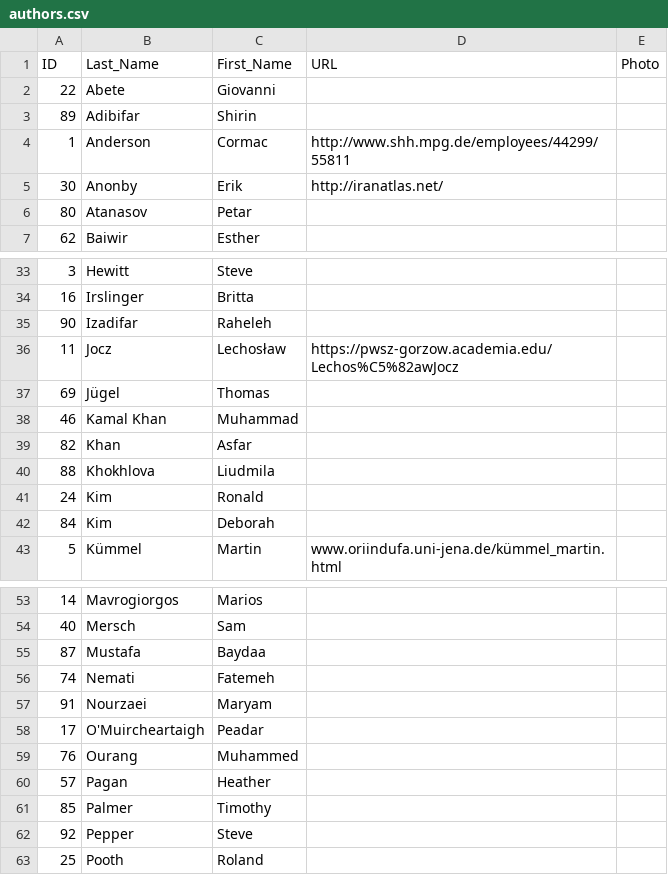
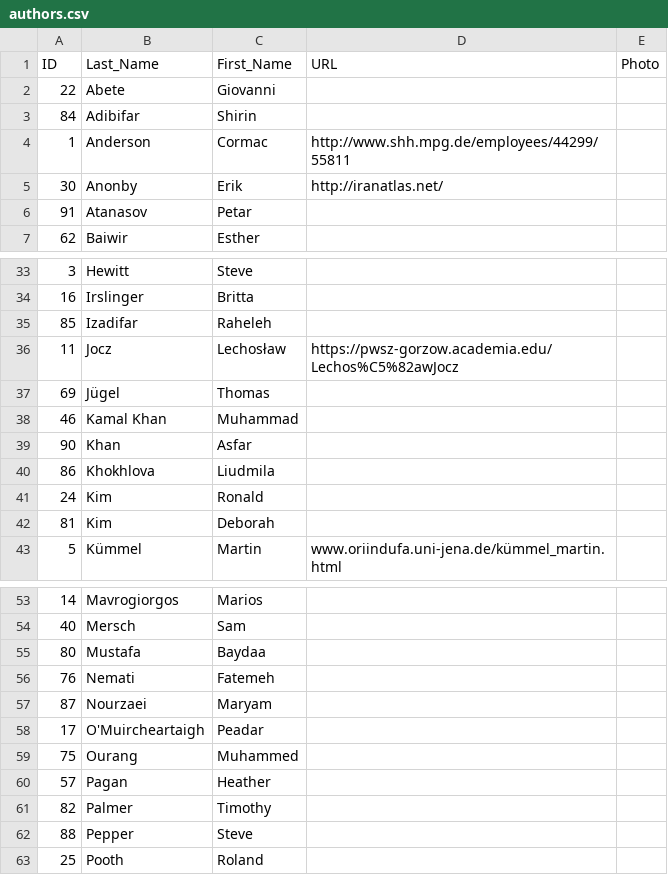
Before and after one commit to lexibank/iecor, a CSV file: cldf/authors.csv, drawn as a sheet; only a part is shown, gaps mark what is left out; the diff covers the shown part only.

```diff
--- a/cldf/authors.csv
+++ b/cldf/authors.csv
@@ -2,6 +2,6 @@ ID,Last_Name,First_Name,URL,Photo
 22,Abete,Giovanni,,
-89,Adibifar,Shirin,,
+84,Adibifar,Shirin,,
 1,Anderson,Cormac,http://www.shh.mpg.de/employees/44299/55811,
 30,Anonby,Erik,http://iranatlas.net/,
-80,Atanasov,Petar,,
+91,Atanasov,Petar,,
 62,Baiwir,Esther,,
@@ -34,3 +34,3 @@ ID,Last_Name,First_Name,URL,Photo
 16,Irslinger,Britta,,
-90,Izadifar,Raheleh,,
+85,Izadifar,Raheleh,,
 11,Jocz,Lechosław,https://pwsz-gorzow.academia.edu/Lechos%C5%82awJocz,
@@ -38,6 +38,6 @@ ID,Last_Name,First_Name,URL,Photo
 46,Kamal Khan,Muhammad,,
-82,Khan,Asfar,,
-88,Khokhlova,Liudmila,,
+90,Khan,Asfar,,
+86,Khokhlova,Liudmila,,
 24,Kim,Ronald,,
-84,Kim,Deborah,,
+81,Kim,Deborah,,
 5,Kümmel,Martin,www.oriindufa.uni-jena.de/kümmel_martin.html,
@@ -54,10 +54,10 @@ ID,Last_Name,First_Name,URL,Photo
 40,Mersch,Sam,,
-87,Mustafa,Baydaa,,
-74,Nemati,Fatemeh,,
-91,Nourzaei,Maryam,,
+80,Mustafa,Baydaa,,
+76,Nemati,Fatemeh,,
+87,Nourzaei,Maryam,,
 17,O'Muircheartaigh,Peadar,,
-76,Ourang,Muhammed,,
+75,Ourang,Muhammed,,
 57,Pagan,Heather,,
-85,Palmer,Timothy,,
-92,Pepper,Steve,,
+82,Palmer,Timothy,,
+88,Pepper,Steve,,
 25,Pooth,Roland,,
```
Also changed, not shown: 4 edited cells elsewhere in this file, cldf/languages.csv, raw/cognatejudgementcitation.csv, 13 other files.
